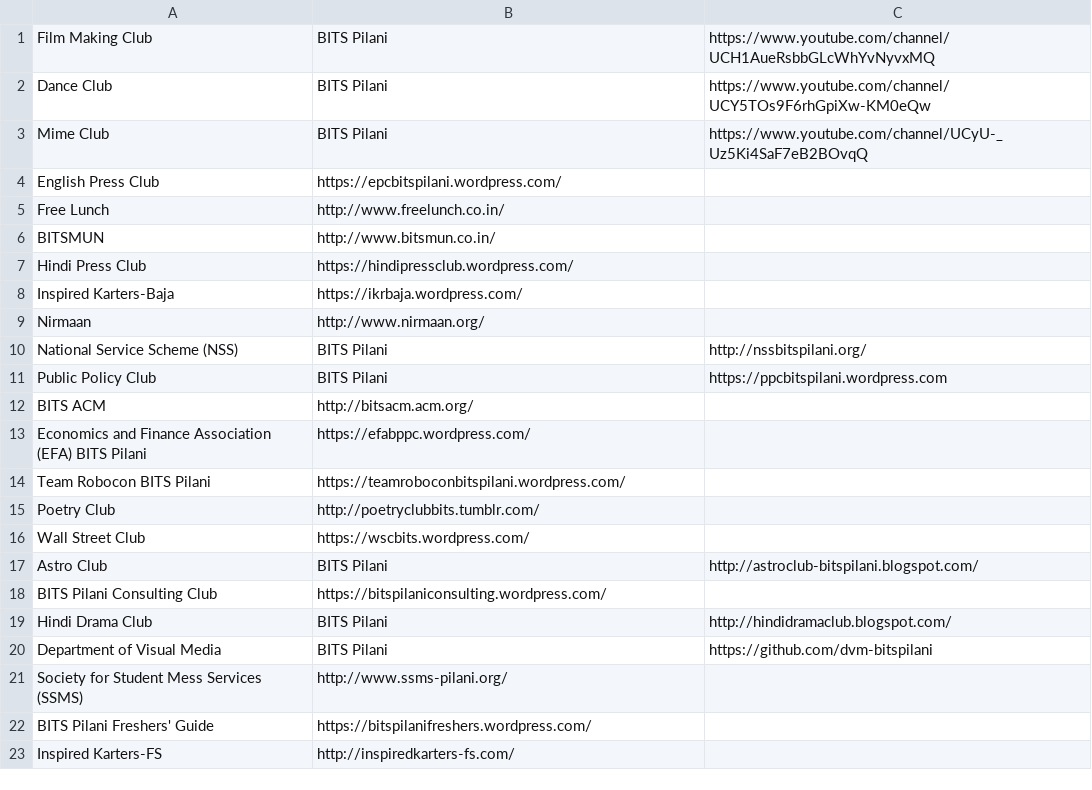
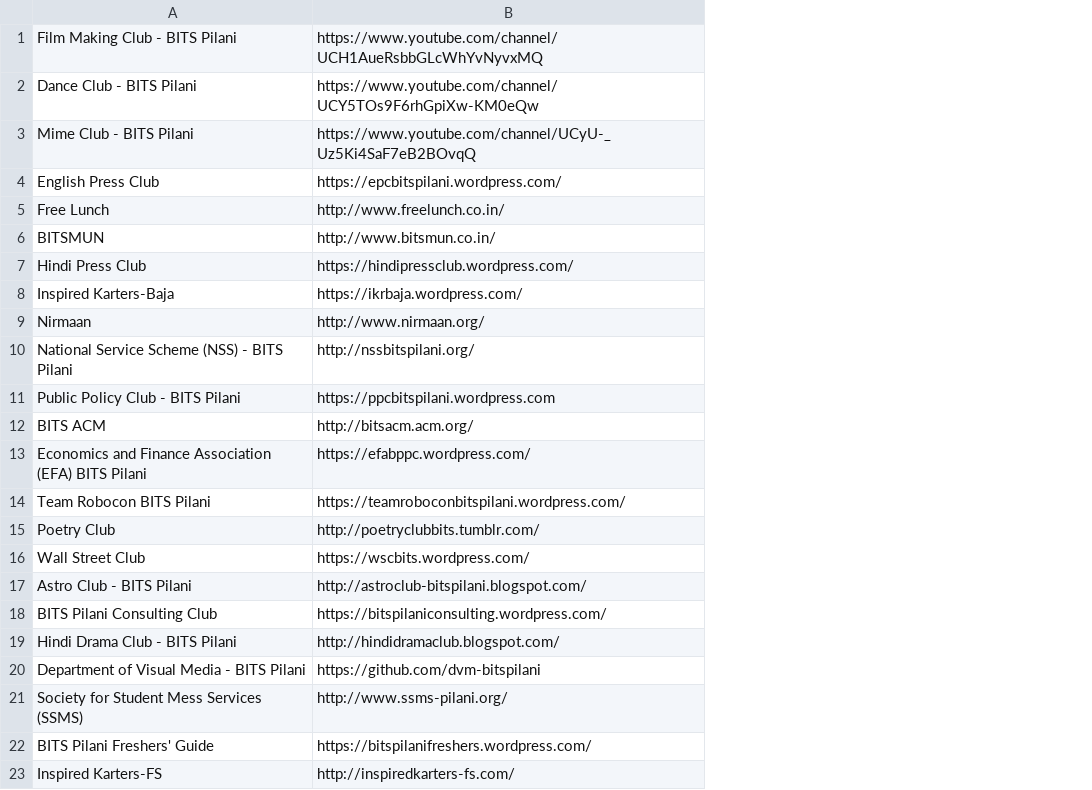
Before and after one commit to blogofcode/angular2-examples, a CSV file: app/readCsvData/Quicklinks_Students.csv, drawn as a sheet; removed rows and columns are numbered as before the commit, all else as after; the diff names each change by its address in the sheet, - before the commit and + after, or states it on an @@ line.

Commit message:
Update Quicklinks_Students.csv

```diff
--- a/app/readCsvData/Quicklinks_Students.csv
+++ b/app/readCsvData/Quicklinks_Students.csv
-column C, empty
-row 1: Film Making Club | BITS Pilani | https://www.youtube.com/channel/UCH1AueRsbbGLcWhYvNyvxMQ
-row 2: Dance Club | BITS Pilani | https://www.youtube.com/channel/UCY5TOs9F6rhGpiXw-KM0eQw
-row 3: Mime Club | BITS Pilani | https://www.youtube.com/channel/UCyU-_Uz5Ki4SaF7eB2BOvqQ
+row 1: Film Making Club - BITS Pilani | https://www.youtube.com/channel/UCH1AueRsbbGLcWhYvNyvxMQ
+row 2: Dance Club - BITS Pilani | https://www.youtube.com/channel/UCY5TOs9F6rhGpiXw-KM0eQw
+row 3: Mime Club - BITS Pilani | https://www.youtube.com/channel/UCyU-_Uz5Ki4SaF7eB2BOvqQ
-row 10: National Service Scheme (NSS) | BITS Pilani | http://nssbitspilani.org/
-row 11: Public Policy Club | BITS Pilani | https://ppcbitspilani.wordpress.com
+row 10: National Service Scheme (NSS) - BITS Pilani | http://nssbitspilani.org/
+row 11: Public Policy Club - BITS Pilani | https://ppcbitspilani.wordpress.com
-row 17: Astro Club | BITS Pilani | http://astroclub-bitspilani.blogspot.com/
+row 17: Astro Club - BITS Pilani | http://astroclub-bitspilani.blogspot.com/
-row 19: Hindi Drama Club | BITS Pilani | http://hindidramaclub.blogspot.com/
-row 20: Department of Visual Media | BITS Pilani | https://github.com/dvm-bitspilani
+row 19: Hindi Drama Club - BITS Pilani | http://hindidramaclub.blogspot.com/
+row 20: Department of Visual Media - BITS Pilani | https://github.com/dvm-bitspilani
```
